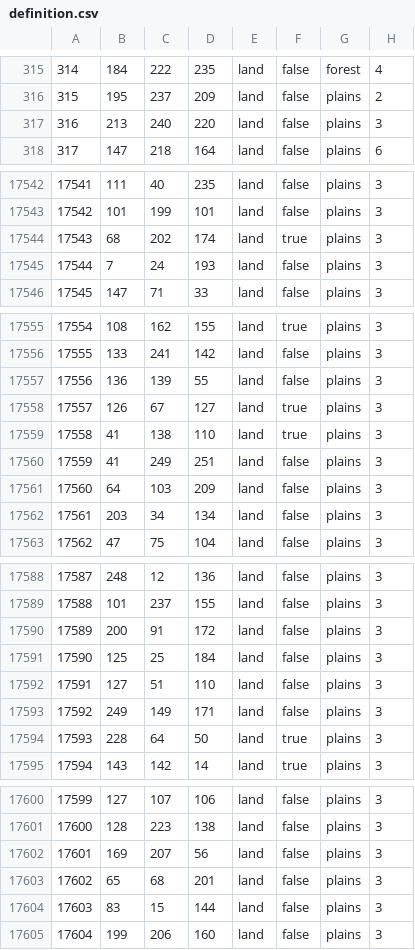
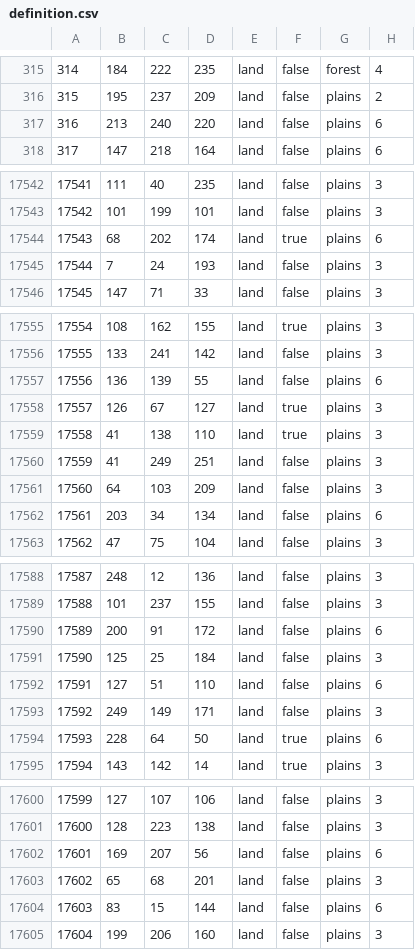
Before and after one commit to HerderDg/thelastdaysofpoland, a CSV file: map/definition.csv, drawn as a sheet; only a part is shown, gaps mark what is left out; the diff covers the shown part only.

```diff
--- a/map/definition.csv
+++ b/map/definition.csv
@@ -316,3 +316,3 @@
 315;195;237;209;land;false;plains;2
-316;213;240;220;land;false;plains;3
+316;213;240;220;land;false;plains;6
 317;147;218;164;land;false;plains;6
@@ -17543,3 +17543,3 @@
 17542;101;199;101;land;false;plains;3
-17543;68;202;174;land;true;plains;3
+17543;68;202;174;land;true;plains;6
 17544;7;24;193;land;false;plains;3
@@ -17556,3 +17556,3 @@
 17555;133;241;142;land;false;plains;3
-17556;136;139;55;land;false;plains;3
+17556;136;139;55;land;false;plains;6
 17557;126;67;127;land;true;plains;3
@@ -17561,3 +17561,3 @@
 17560;64;103;209;land;false;plains;3
-17561;203;34;134;land;false;plains;3
+17561;203;34;134;land;false;plains;6
 17562;47;75;104;land;false;plains;3
@@ -17589,7 +17589,7 @@
 17588;101;237;155;land;false;plains;3
-17589;200;91;172;land;false;plains;3
+17589;200;91;172;land;false;plains;6
 17590;125;25;184;land;false;plains;3
-17591;127;51;110;land;false;plains;3
+17591;127;51;110;land;false;plains;6
 17592;249;149;171;land;false;plains;3
-17593;228;64;50;land;true;plains;3
+17593;228;64;50;land;true;plains;6
 17594;143;142;14;land;true;plains;3
@@ -17601,5 +17601,5 @@
 17600;128;223;138;land;false;plains;3
-17601;169;207;56;land;false;plains;3
+17601;169;207;56;land;false;plains;6
 17602;65;68;201;land;false;plains;3
-17603;83;15;144;land;false;plains;3
+17603;83;15;144;land;false;plains;6
 17604;199;206;160;land;false;plains;3
```
Also changed, not shown: 12 edited cells elsewhere in this file, 13 other files.
